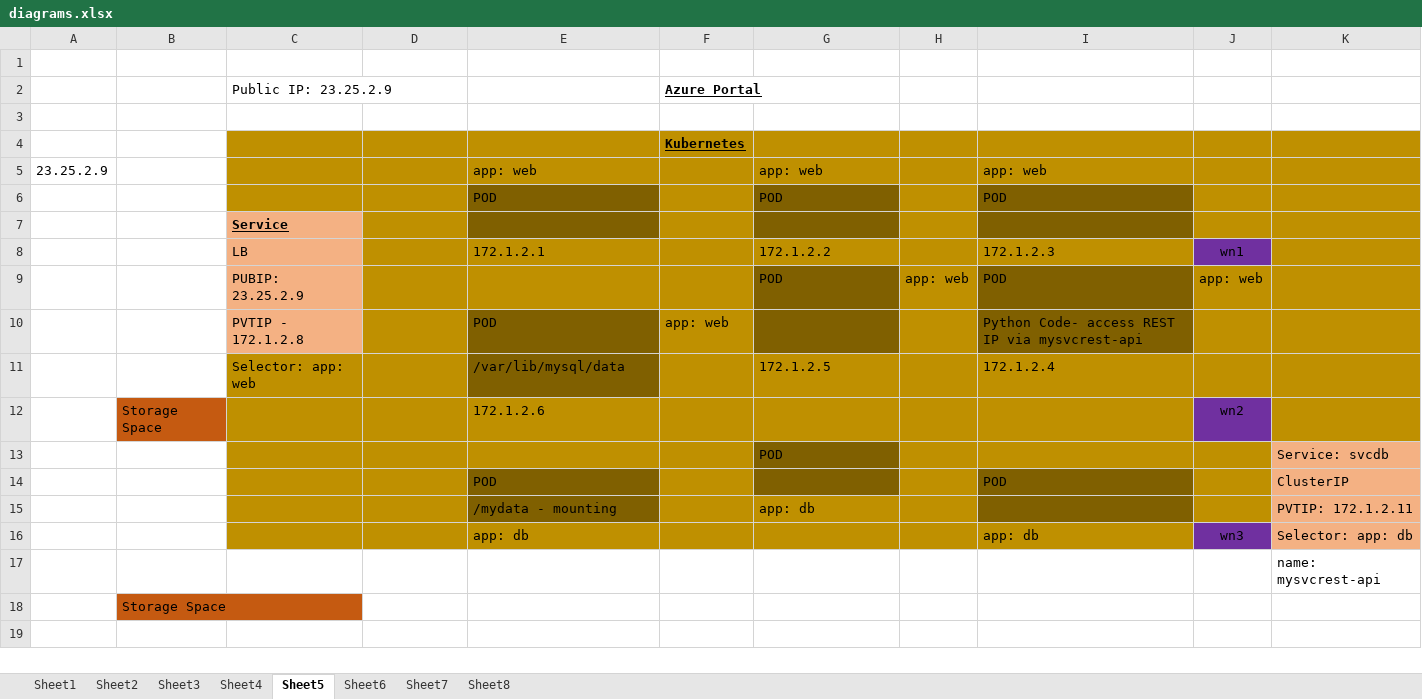
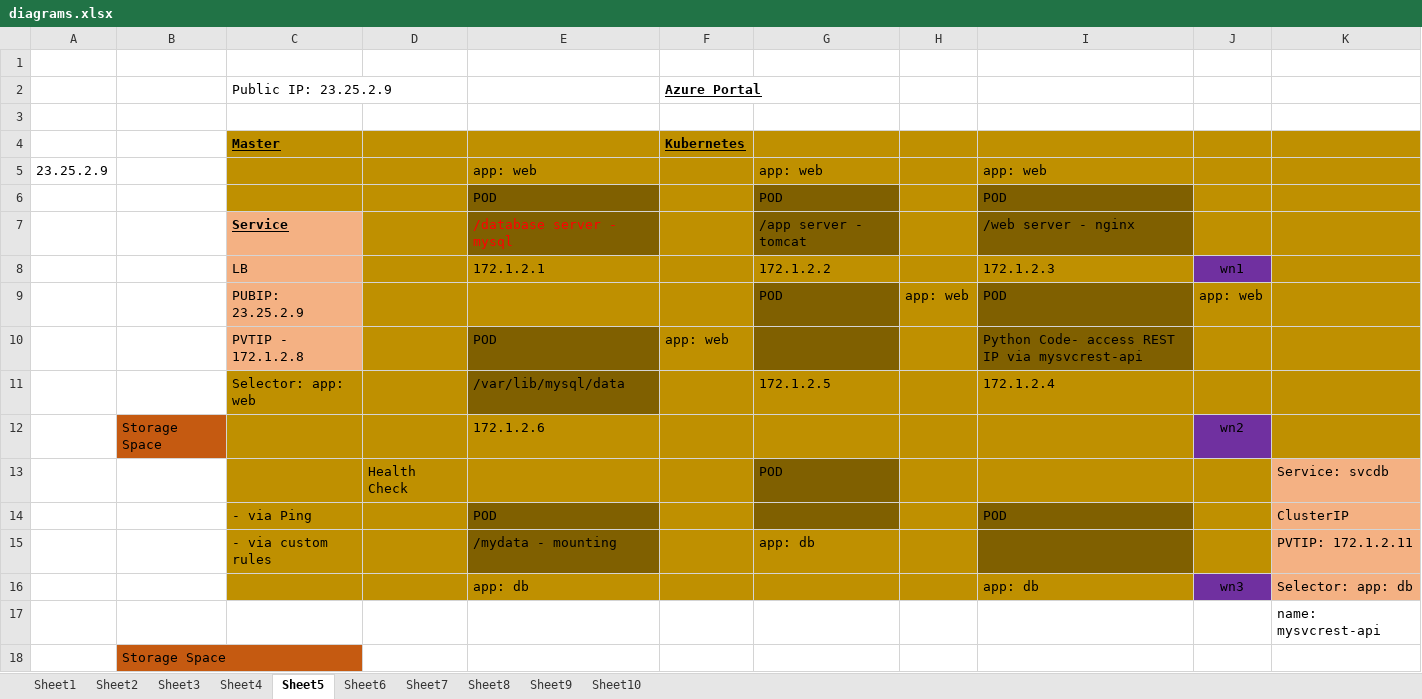
Before and after one commit to atingupta2005/docker-kubernetes-apr-23, an Excel workbook: diagrams.xlsx, sheet Sheet5, drawn as a sheet; values as stored, in another font and other column widths than the file's, no borders; charts and pictures not drawn; removed rows and columns are numbered as before the commit, all else as after; the diff names each change by its address in the sheet, - before the commit and + after, or states it on an @@ line.

```diff
--- a/diagrams.xlsx (sheet Sheet5)
+++ b/diagrams.xlsx (sheet Sheet5)
+sheet tab: Sheet9
+sheet tab: Sheet10
-C4: (empty)
+C4: Master
-row 7:  |  | Service
+row 7:  |  | Service |  | /database server - mysql |  | /app server - tomcat |  | /web server - nginx
-D13: (empty)
+D13: Health Check
-C14: (empty)
+C14: - via Ping
-C15: (empty)
+C15: - via custom rules
```
Also changed, not shown: charts or pictures, 6 other files.
